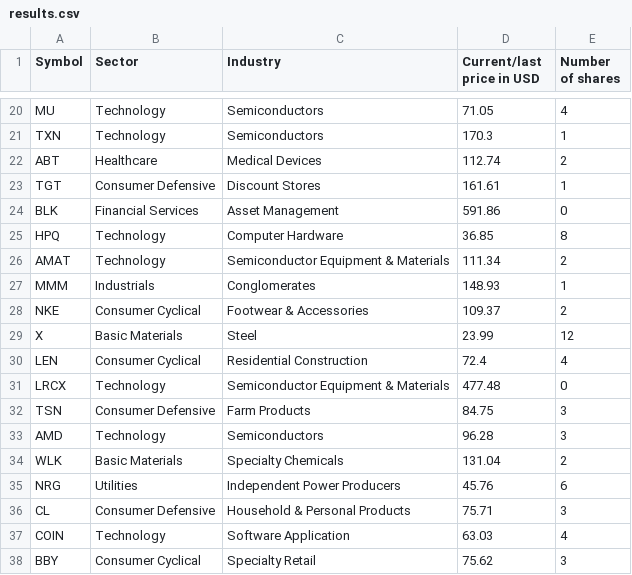
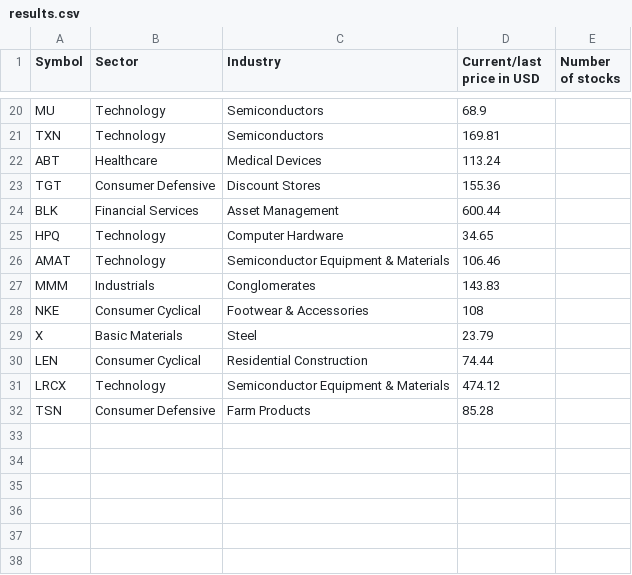
Before and after one commit to E1ko0o/MarketCapCalculator, a CSV file: results.csv, drawn as a sheet; only a part is shown, gaps mark what is left out; the diff covers the shown part only; the diff names each change by its address in the sheet, - before the commit and + after, or states it on an @@ line.

```diff
--- a/results.csv
+++ b/results.csv
-E1: Number of shares
+E1: Number of stocks
-D20 (Current/last price in USD): 71.05
+D20 (Current/last price in USD): 68.9
-E20 (Number of stocks): 4
+E20 (Number of stocks): (empty)
-D21 (Current/last price in USD): 170.3
+D21 (Current/last price in USD): 169.81
-E21 (Number of stocks): 1
+E21 (Number of stocks): (empty)
-D22 (Current/last price in USD): 112.74
+D22 (Current/last price in USD): 113.24
-E22 (Number of stocks): 2
+E22 (Number of stocks): (empty)
-D23 (Current/last price in USD): 161.61
+D23 (Current/last price in USD): 155.36
-E23 (Number of stocks): 1
+E23 (Number of stocks): (empty)
-D24 (Current/last price in USD): 591.86
+D24 (Current/last price in USD): 600.44
-E24 (Number of stocks): 0
+E24 (Number of stocks): (empty)
-D25 (Current/last price in USD): 36.85
+D25 (Current/last price in USD): 34.65
-E25 (Number of stocks): 8
+E25 (Number of stocks): (empty)
-D26 (Current/last price in USD): 111.34
+D26 (Current/last price in USD): 106.46
-E26 (Number of stocks): 2
+E26 (Number of stocks): (empty)
-D27 (Current/last price in USD): 148.93
+D27 (Current/last price in USD): 143.83
-E27 (Number of stocks): 1
+E27 (Number of stocks): (empty)
-D28 (Current/last price in USD): 109.37
+D28 (Current/last price in USD): 108
-E28 (Number of stocks): 2
+E28 (Number of stocks): (empty)
-D29 (Current/last price in USD): 23.99
+D29 (Current/last price in USD): 23.79
-E29 (Number of stocks): 12
+E29 (Number of stocks): (empty)
-D30 (Current/last price in USD): 72.4
+D30 (Current/last price in USD): 74.44
-E30 (Number of stocks): 4
+E30 (Number of stocks): (empty)
-D31 (Current/last price in USD): 477.48
+D31 (Current/last price in USD): 474.12
-E31 (Number of stocks): 0
+E31 (Number of stocks): (empty)
-D32 (Current/last price in USD): 84.75
+D32 (Current/last price in USD): 85.28
-E32 (Number of stocks): 3
+E32 (Number of stocks): (empty)
-row 33: AMD | Technology | Semiconductors | 96.28 | 3
-row 34: WLK | Basic Materials | Specialty Chemicals | 131.04 | 2
-row 35: NRG | Utilities | Independent Power Producers | 45.76 | 6
-row 36: CL | Consumer Defensive | Household & Personal Products | 75.71 | 3
-row 37: COIN | Technology | Software Application | 63.03 | 4
-row 38: BBY | Consumer Cyclical | Specialty Retail | 75.62 | 3
```
Also changed, not shown: 17 removed rows and 36 edited cells elsewhere in this file, 1 other file.
